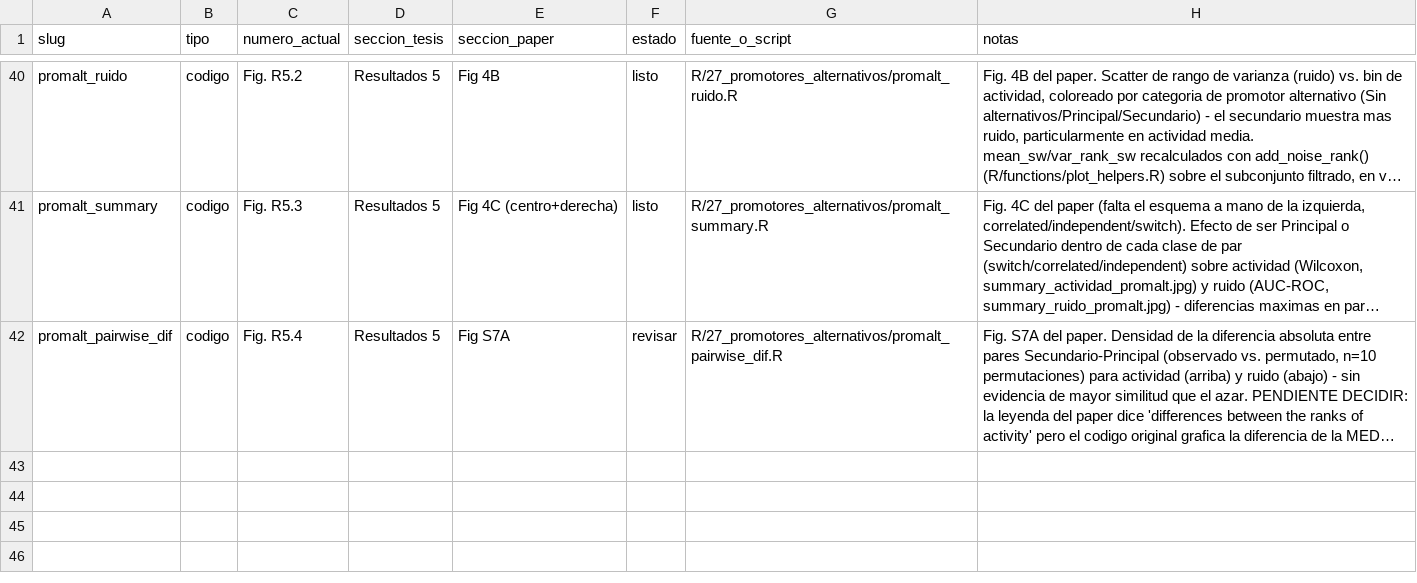
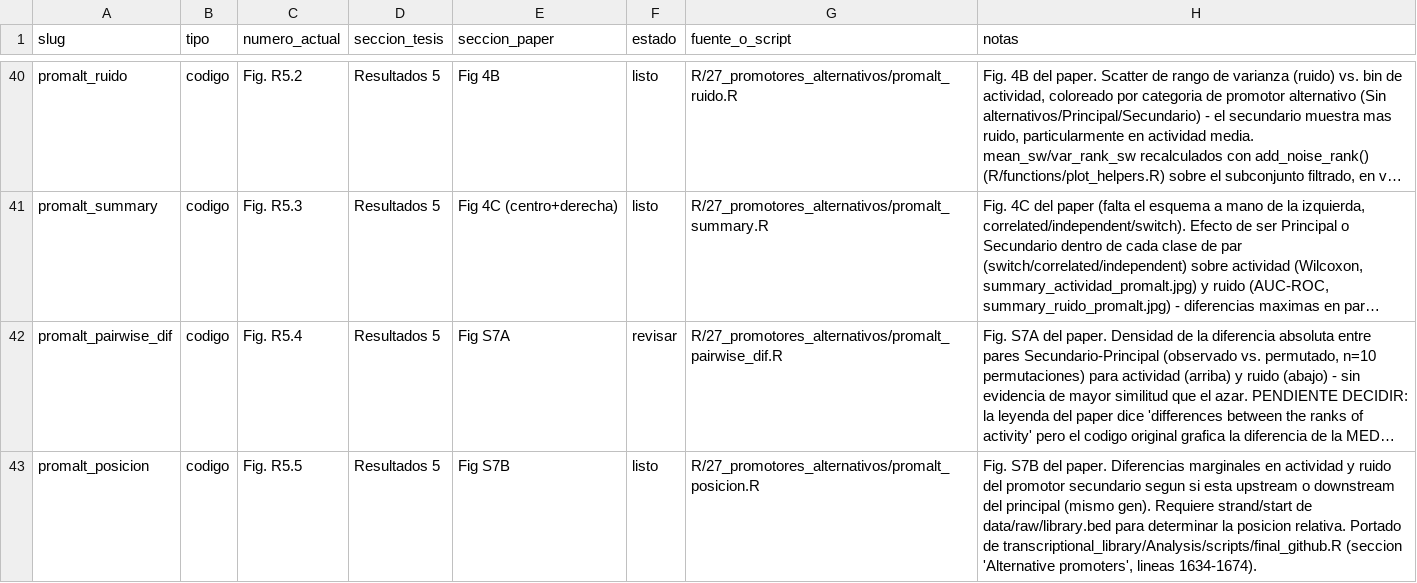
Before and after one commit to martin-iungman/TesisDoc, a CSV file: docs/mapping_figuras.csv, drawn as a sheet; only a part is shown, gaps mark what is left out; long unchanged cells end in …; the diff names each change by its address in the sheet, - before the commit and + after, or states it on an @@ line.

Commit message:
Add R5.5: activity/noise by promoter position, upstream vs downstream (Fig S7B)
Marginal but mostly significant differences between secondary
promoters positioned upstream vs downstream of their main promoter,
matching the paper's framing.

```diff
--- a/docs/mapping_figuras.csv
+++ b/docs/mapping_figuras.csv
+row 43: promalt_posicion | codigo | Fig. R5.5 | Resultados 5 | Fig S7B | listo | R/27_promotores_alternativos/promalt_posicion.R | Fig. S7B del paper. Diferencias marginales en actividad y ruido del promotor secundario segun si esta upstream o downstream del principal (mismo gen). Requiere strand/start de data/raw/library.bed para determinar la posicion relativa. Portado de transcriptional_library/Analysis/scripts/final_github.R (seccion 'Alternative promoters', lineas 1634-1674).
```
Also changed, not shown: 3 other files.
